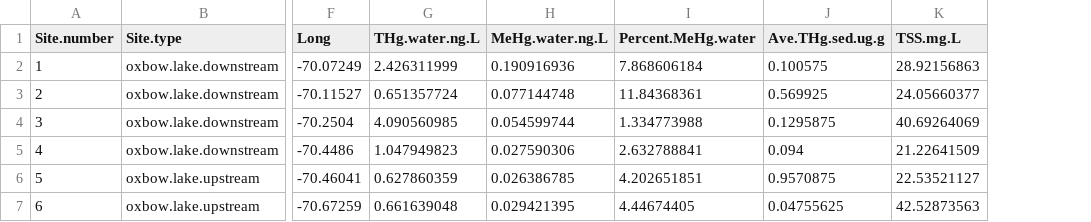
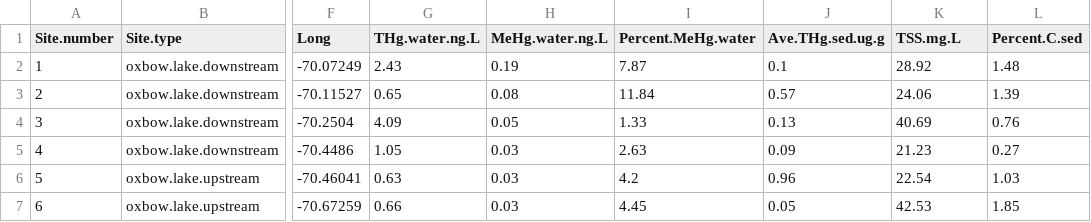
Before and after one commit to SimonTopp/MadreDeDios, a CSV file: in/Oxbow.lake.data.csv, drawn as a sheet; only a part is shown, gaps mark what is left out; the diff covers the shown part only; the diff names each change by its address in the sheet, - before the commit and + after, or states it on an @@ line.

```diff
--- a/in/Oxbow.lake.data.csv
+++ b/in/Oxbow.lake.data.csv
+column L (Percent.C.sed), rows 2-7: 1.48 | 1.39 | 0.76 | 0.27 | 1.03 | 1.85
-G2 (THg.water.ng.L): 2.426311999
+G2 (THg.water.ng.L): 2.43
-H2 (MeHg.water.ng.L): 0.190916936
+H2 (MeHg.water.ng.L): 0.19
-I2 (Percent.MeHg.water): 7.868606184
+I2 (Percent.MeHg.water): 7.87
-J2 (Ave.THg.sed.ug.g): 0.100575
+J2 (Ave.THg.sed.ug.g): 0.1
-K2 (TSS.mg.L): 28.92156863
+K2 (TSS.mg.L): 28.92
-G3 (THg.water.ng.L): 0.651357724
+G3 (THg.water.ng.L): 0.65
-H3 (MeHg.water.ng.L): 0.077144748
+H3 (MeHg.water.ng.L): 0.08
-I3 (Percent.MeHg.water): 11.84368361
+I3 (Percent.MeHg.water): 11.84
-J3 (Ave.THg.sed.ug.g): 0.569925
+J3 (Ave.THg.sed.ug.g): 0.57
-K3 (TSS.mg.L): 24.05660377
+K3 (TSS.mg.L): 24.06
-G4 (THg.water.ng.L): 4.090560985
+G4 (THg.water.ng.L): 4.09
-H4 (MeHg.water.ng.L): 0.054599744
+H4 (MeHg.water.ng.L): 0.05
-I4 (Percent.MeHg.water): 1.334773988
+I4 (Percent.MeHg.water): 1.33
-J4 (Ave.THg.sed.ug.g): 0.1295875
+J4 (Ave.THg.sed.ug.g): 0.13
-K4 (TSS.mg.L): 40.69264069
+K4 (TSS.mg.L): 40.69
-G5 (THg.water.ng.L): 1.047949823
+G5 (THg.water.ng.L): 1.05
-H5 (MeHg.water.ng.L): 0.027590306
+H5 (MeHg.water.ng.L): 0.03
-I5 (Percent.MeHg.water): 2.632788841
+I5 (Percent.MeHg.water): 2.63
-J5 (Ave.THg.sed.ug.g): 0.094
+J5 (Ave.THg.sed.ug.g): 0.09
-K5 (TSS.mg.L): 21.22641509
+K5 (TSS.mg.L): 21.23
-G6 (THg.water.ng.L): 0.627860359
+G6 (THg.water.ng.L): 0.63
-H6 (MeHg.water.ng.L): 0.026386785
+H6 (MeHg.water.ng.L): 0.03
-I6 (Percent.MeHg.water): 4.202651851
+I6 (Percent.MeHg.water): 4.2
-J6 (Ave.THg.sed.ug.g): 0.9570875
+J6 (Ave.THg.sed.ug.g): 0.96
-K6 (TSS.mg.L): 22.53521127
+K6 (TSS.mg.L): 22.54
-G7 (THg.water.ng.L): 0.661639048
+G7 (THg.water.ng.L): 0.66
-H7 (MeHg.water.ng.L): 0.029421395
+H7 (MeHg.water.ng.L): 0.03
-I7 (Percent.MeHg.water): 4.44674405
+I7 (Percent.MeHg.water): 4.45
-J7 (Ave.THg.sed.ug.g): 0.04755625
+J7 (Ave.THg.sed.ug.g): 0.05
-K7 (TSS.mg.L): 42.52873563
+K7 (TSS.mg.L): 42.53
```
Also changed, not shown: 60 edited cells elsewhere in this file, in/Mining.pond.data.csv, in/River.data.csv, 1 other file.
